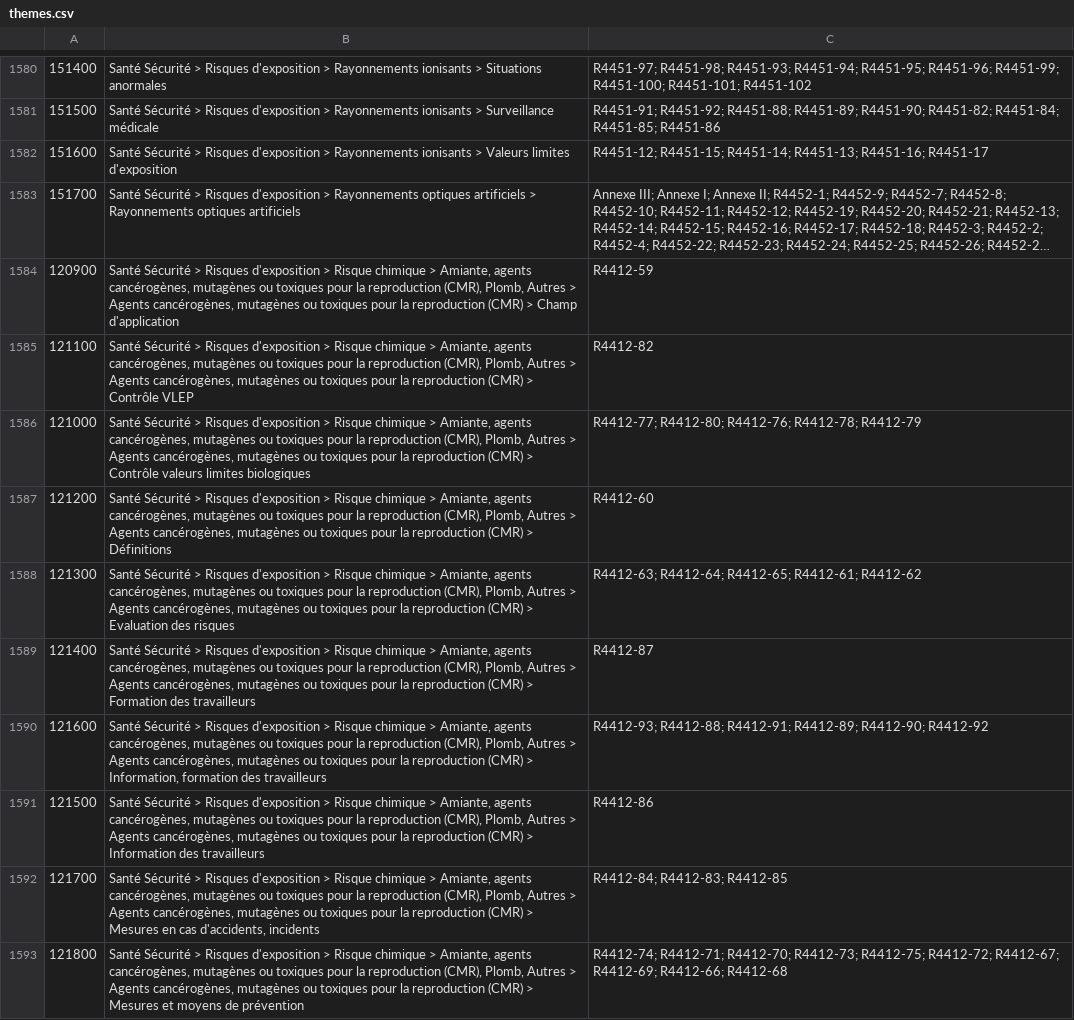
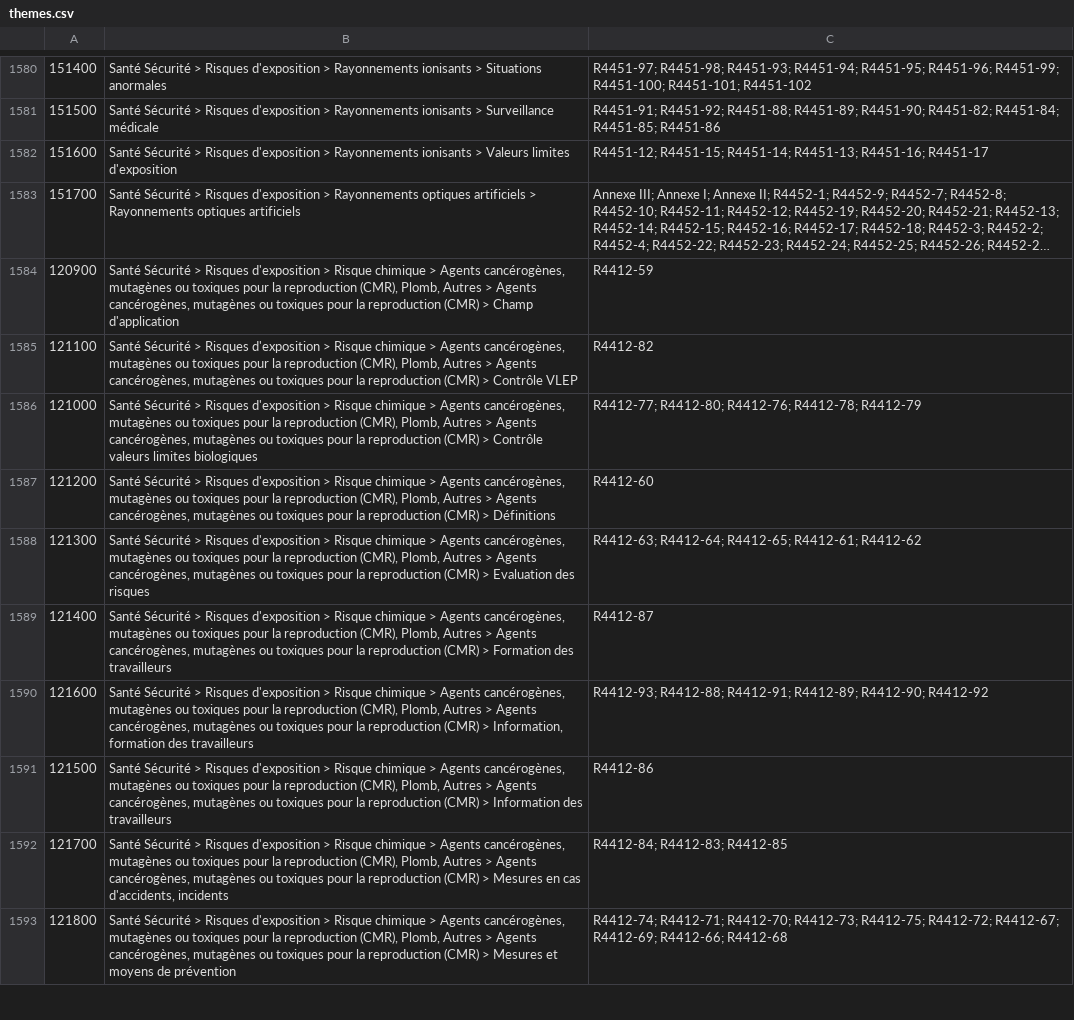
Before and after one commit to jrduscher/code-du-travail-data, a CSV file: dataset/code_du_travail/themes.csv, drawn as a sheet; only a part is shown, gaps mark what is left out; long unchanged cells end in …; the diff covers the shown part only; the diff names each change by its address in the sheet, - before the commit and + after, or states it on an @@ line.

Commit message:
Update themes.csv

```diff
--- a/dataset/code_du_travail/themes.csv
+++ b/dataset/code_du_travail/themes.csv
-B1584: …chimique > Amiante, agents cancérogènes, mutagènes…
+B1584: …chimique > Agents cancérogènes, mutagènes…
-B1585: …chimique > Amiante, agents cancérogènes, mutagènes…
+B1585: …chimique > Agents cancérogènes, mutagènes…
-B1586: …chimique > Amiante, agents cancérogènes, mutagènes…
+B1586: …chimique > Agents cancérogènes, mutagènes…
-B1587: …chimique > Amiante, agents cancérogènes, mutagènes…
+B1587: …chimique > Agents cancérogènes, mutagènes…
-B1588: …chimique > Amiante, agents cancérogènes, mutagènes…
+B1588: …chimique > Agents cancérogènes, mutagènes…
-B1589: …chimique > Amiante, agents cancérogènes, mutagènes…
+B1589: …chimique > Agents cancérogènes, mutagènes…
-B1590: …chimique > Amiante, agents cancérogènes, mutagènes…
+B1590: …chimique > Agents cancérogènes, mutagènes…
-B1591: …chimique > Amiante, agents cancérogènes, mutagènes…
+B1591: …chimique > Agents cancérogènes, mutagènes…
-B1592: …chimique > Amiante, agents cancérogènes, mutagènes…
+B1592: …chimique > Agents cancérogènes, mutagènes…
-B1593: …chimique > Amiante, agents cancérogènes, mutagènes…
+B1593: …chimique > Agents cancérogènes, mutagènes…
```
Also changed, not shown: 10 edited cells elsewhere in this file.
